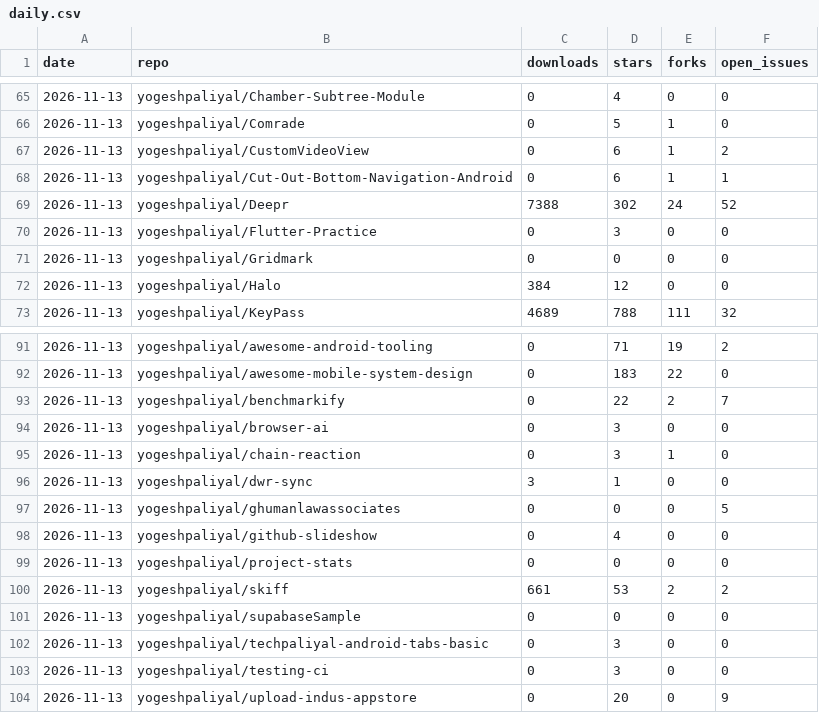
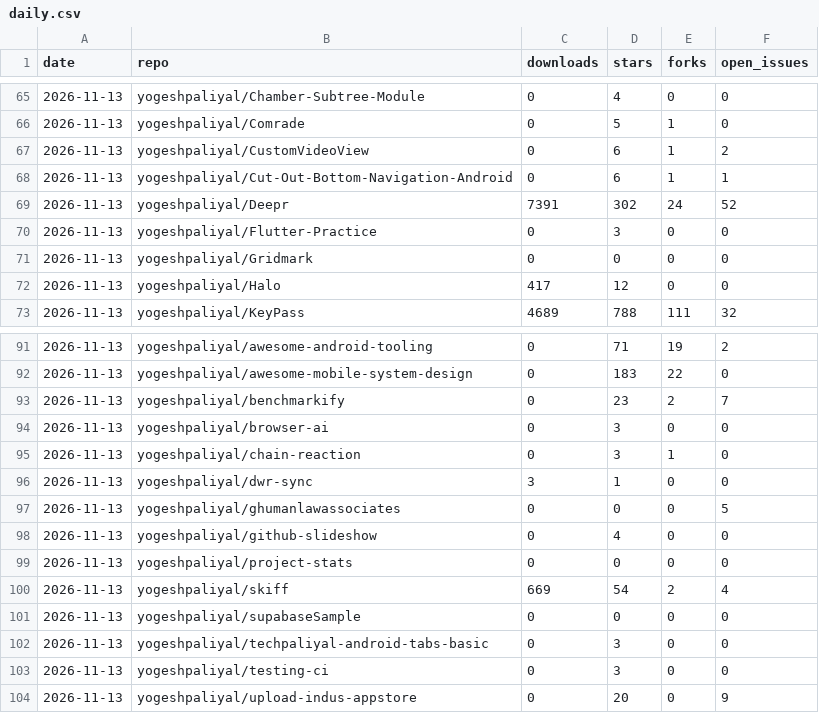
Before and after one commit to yogeshpaliyal/project-stats, a CSV file: daily.csv, drawn as a sheet; only a part is shown, gaps mark what is left out.

```diff
--- a/daily.csv
+++ b/daily.csv
@@ -68,6 +68,6 @@ date,repo,downloads,stars,forks,open_issues
 2026-11-13,yogeshpaliyal/Cut-Out-Bottom-Navigation-Android,0,6,1,1
-2026-11-13,yogeshpaliyal/Deepr,7388,302,24,52
+2026-11-13,yogeshpaliyal/Deepr,7391,302,24,52
 2026-11-13,yogeshpaliyal/Flutter-Practice,0,3,0,0
 2026-11-13,yogeshpaliyal/Gridmark,0,0,0,0
-2026-11-13,yogeshpaliyal/Halo,384,12,0,0
+2026-11-13,yogeshpaliyal/Halo,417,12,0,0
 2026-11-13,yogeshpaliyal/KeyPass,4689,788,111,32
@@ -92,3 +92,3 @@ date,repo,downloads,stars,forks,open_issues
 2026-11-13,yogeshpaliyal/awesome-mobile-system-design,0,183,22,0
-2026-11-13,yogeshpaliyal/benchmarkify,0,22,2,7
+2026-11-13,yogeshpaliyal/benchmarkify,0,23,2,7
 2026-11-13,yogeshpaliyal/browser-ai,0,3,0,0
@@ -99,3 +99,3 @@ date,repo,downloads,stars,forks,open_issues
 2026-11-13,yogeshpaliyal/project-stats,0,0,0,0
-2026-11-13,yogeshpaliyal/skiff,661,53,2,2
+2026-11-13,yogeshpaliyal/skiff,669,54,2,4
 2026-11-13,yogeshpaliyal/supabaseSample,0,0,0,0
```
Also changed, not shown: assets.csv, releases.csv, 11 other files.
